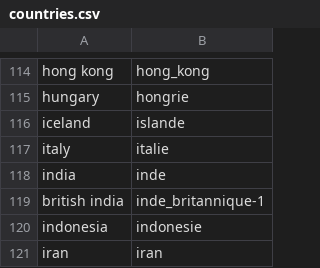
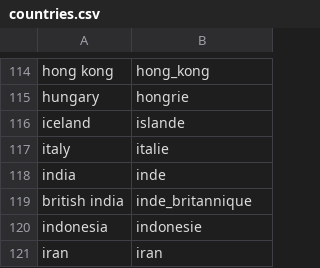
Before and after one commit to pwclay/NumistaImporter, a CSV file: countries.csv, drawn as a sheet; only a part is shown, gaps mark what is left out; the diff covers the shown part only.

```diff
--- a/countries.csv
+++ b/countries.csv
@@ -118,3 +118,3 @@ italy,italie
 india,inde
-british india,inde_britannique-1
+british india,inde_britannique
 indonesia,indonesie
```
Also changed, not shown: 20 added rows elsewhere in this file.
